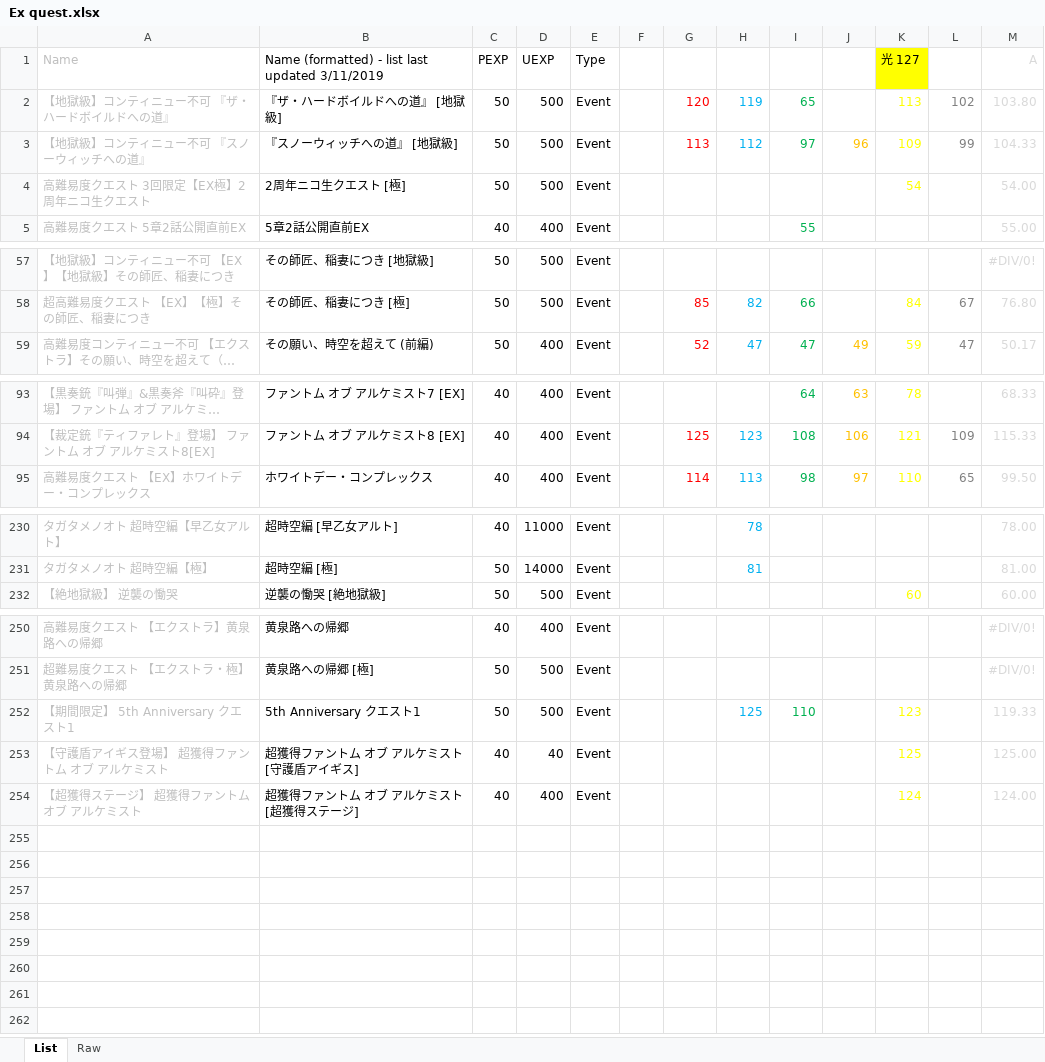
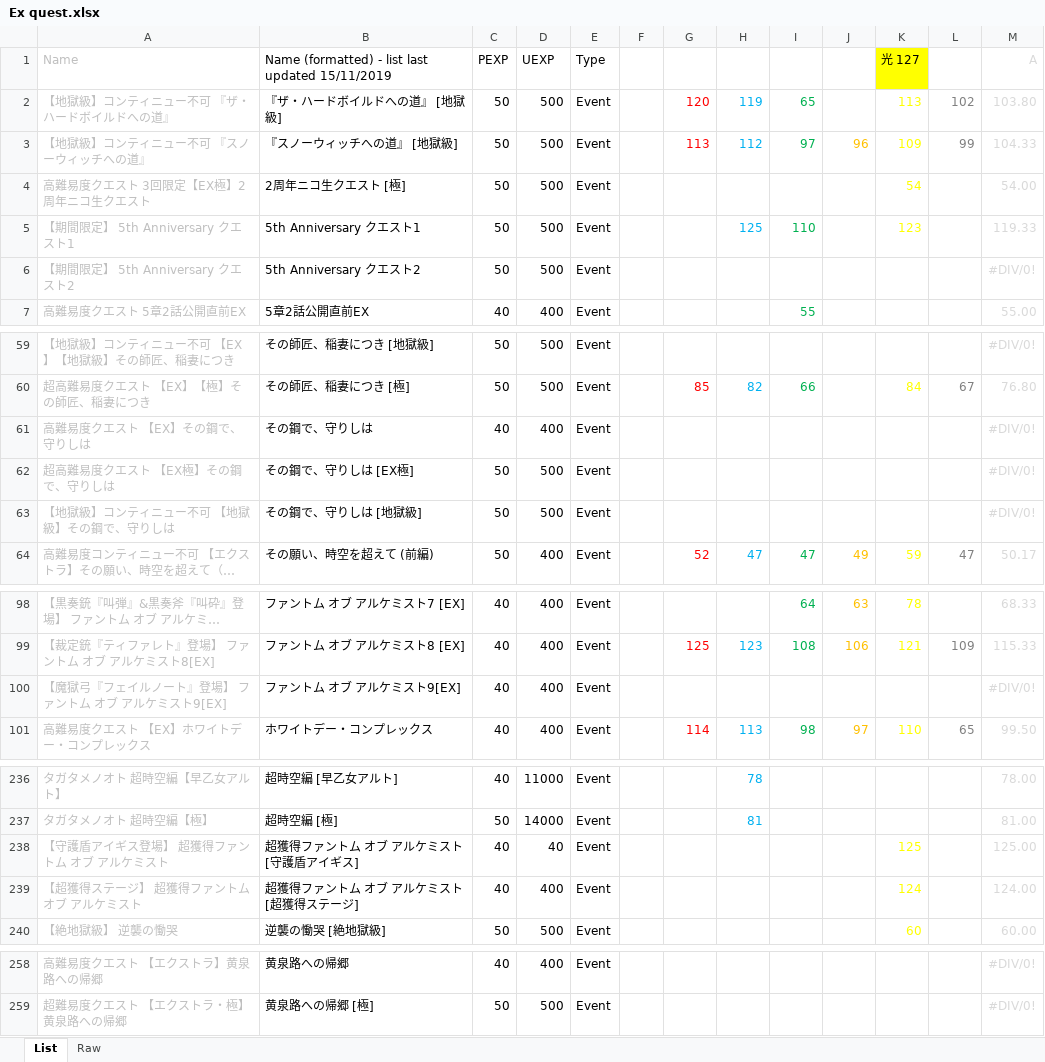
Before and after one commit to Snowdome/tagatame, an Excel workbook: Ex quest.xlsx, sheet List, drawn as a sheet; only a part is shown, gaps mark what is left out; long unchanged cells end in …; values as stored, in another font and other column widths than the file's, no borders; conditional formats not drawn; the diff names each change by its address in the sheet, - before the commit and + after, or states it on an @@ line.

Commit message:
v191115
- Ex quest list updated to 14/11/2019
- mementos updated to 14/11/2019

```diff
--- a/Ex quest.xlsx (sheet List)
+++ b/Ex quest.xlsx (sheet List)
-B1: …last updated 3/11/2019
+B1: …last updated 15/11/2019
@@ row 252 moved to row 5: 【期間限定】 5th Anniversary クエスト1 @@
+row 6: 【期間限定】 5th Anniversary クエスト2 | 5th Anniversary クエスト2 | 50 | 500 | Event |  |  |  |  |  |  |  | #DIV/0!
+row 61: 高難易度クエスト 【EX】その鋼で、守りしは | その鋼で、守りしは | 40 | 400 | Event |  |  |  |  |  |  |  | #DIV/0!
+row 62: 超高難易度クエスト 【EX極】その鋼で、守りしは | その鋼で、守りしは [EX極] | 50 | 500 | Event |  |  |  |  |  |  |  | #DIV/0!
+row 63: 【地獄級】コンティニュー不可 【地獄級】その鋼で、守りしは | その鋼で、守りしは [地獄級] | 50 | 500 | Event |  |  |  |  |  |  |  | #DIV/0!
+row 100: 【魔獄弓『フェイルノート』登場】 ファントム オブ アルケミスト9[EX] | ファントム オブ アルケミスト9[EX] | 40 | 400 | Event |  |  |  |  |  |  |  | #DIV/0!
@@ row 253 moved to row 238: 【守護盾アイギス登場】 超獲得ファントム オブ アルケミスト @@
@@ row 254 moved to row 239: 【超獲得ステージ】 超獲得ファントム オブ アルケミスト @@
```
Also changed, not shown: sheet Raw, formulas that keep their value, mementos/converter.xlsx, 16 other files.
